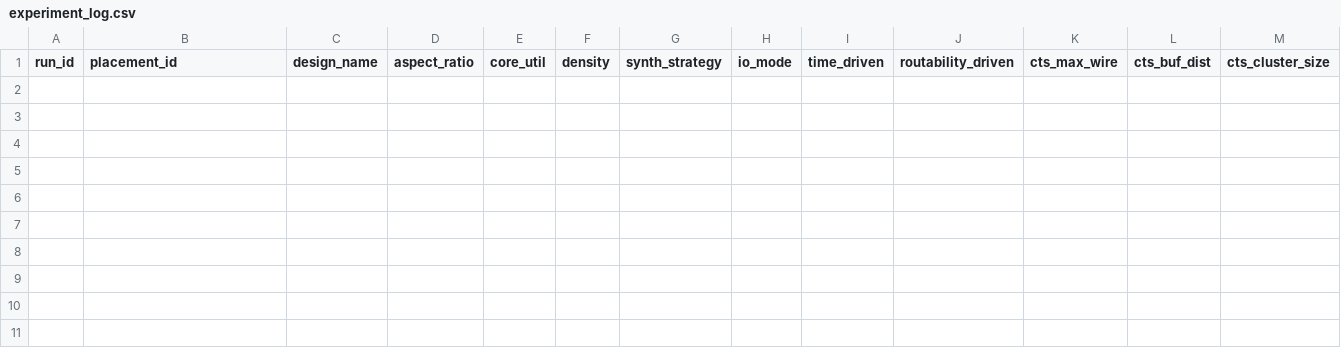
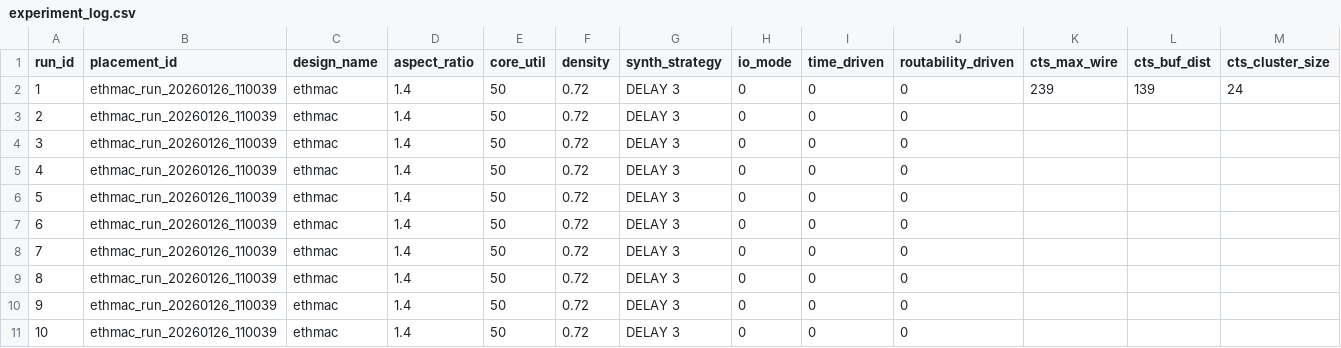
Before and after one commit to BarsatKhadka/CTS-Bench, a CSV file: dataset_root/experiment_log.csv, drawn as a sheet; only a part is shown; rows hold the shown columns only; the diff names each change by its address in the sheet, - before the commit and + after, or states it on an @@ line.

Commit message:
scripts update for ethmac

```diff
--- a/dataset_root/experiment_log.csv
+++ b/dataset_root/experiment_log.csv
+row 2: 1 | ethmac_run_20260126_110039 | ethmac | 1.4 | 50 | 0.72 | DELAY 3 | 0 | 0 | 0 | 239 | 139 | 24
+row 3: 2 | ethmac_run_20260126_110039 | ethmac | 1.4 | 50 | 0.72 | DELAY 3 | 0 | 0 | 0
+row 4: 3 | ethmac_run_20260126_110039 | ethmac | 1.4 | 50 | 0.72 | DELAY 3 | 0 | 0 | 0
+row 5: 4 | ethmac_run_20260126_110039 | ethmac | 1.4 | 50 | 0.72 | DELAY 3 | 0 | 0 | 0
+row 6: 5 | ethmac_run_20260126_110039 | ethmac | 1.4 | 50 | 0.72 | DELAY 3 | 0 | 0 | 0
+row 7: 6 | ethmac_run_20260126_110039 | ethmac | 1.4 | 50 | 0.72 | DELAY 3 | 0 | 0 | 0
+row 8: 7 | ethmac_run_20260126_110039 | ethmac | 1.4 | 50 | 0.72 | DELAY 3 | 0 | 0 | 0
+row 9: 8 | ethmac_run_20260126_110039 | ethmac | 1.4 | 50 | 0.72 | DELAY 3 | 0 | 0 | 0
+row 10: 9 | ethmac_run_20260126_110039 | ethmac | 1.4 | 50 | 0.72 | DELAY 3 | 0 | 0 | 0
+row 11: 10 | ethmac_run_20260126_110039 | ethmac | 1.4 | 50 | 0.72 | DELAY 3 | 0 | 0 | 0
```
Also changed, not shown: 7 other files.
